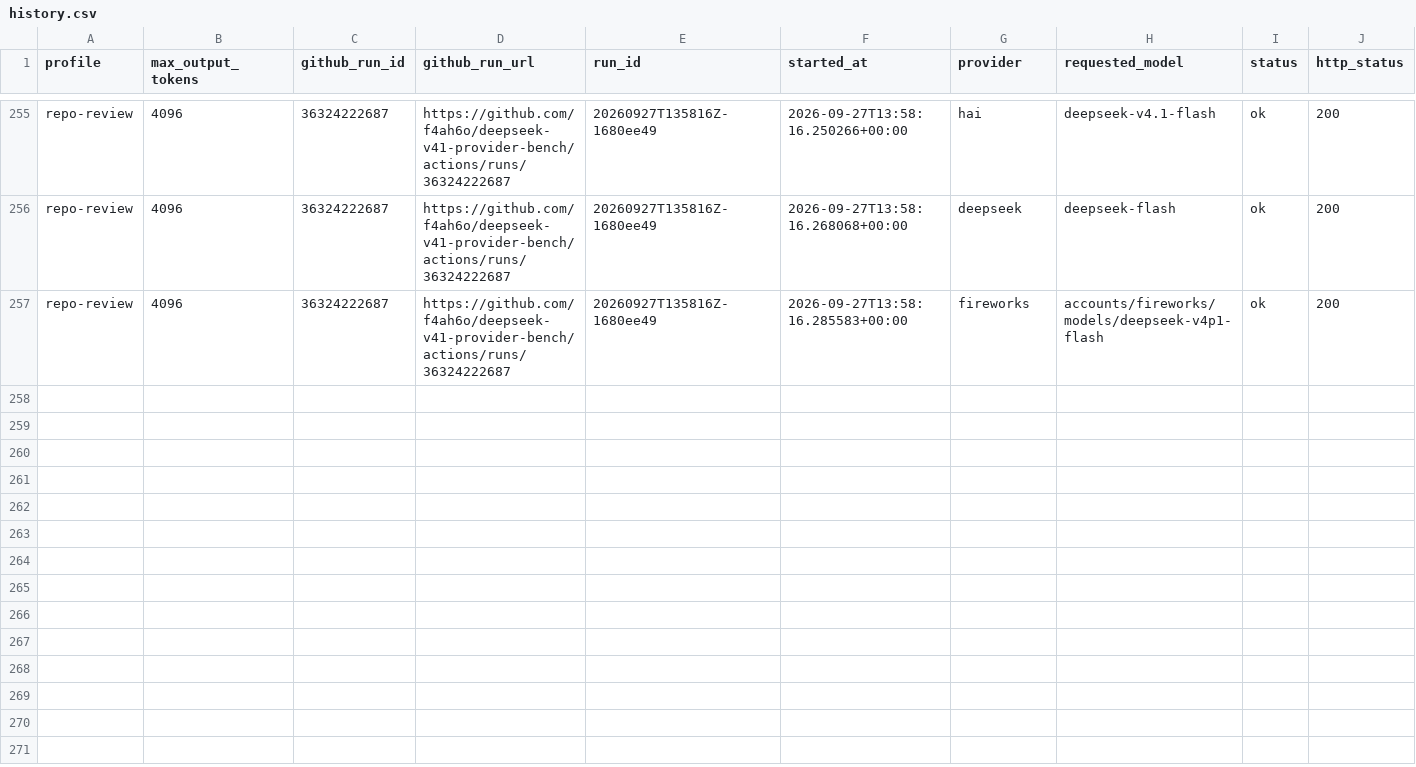
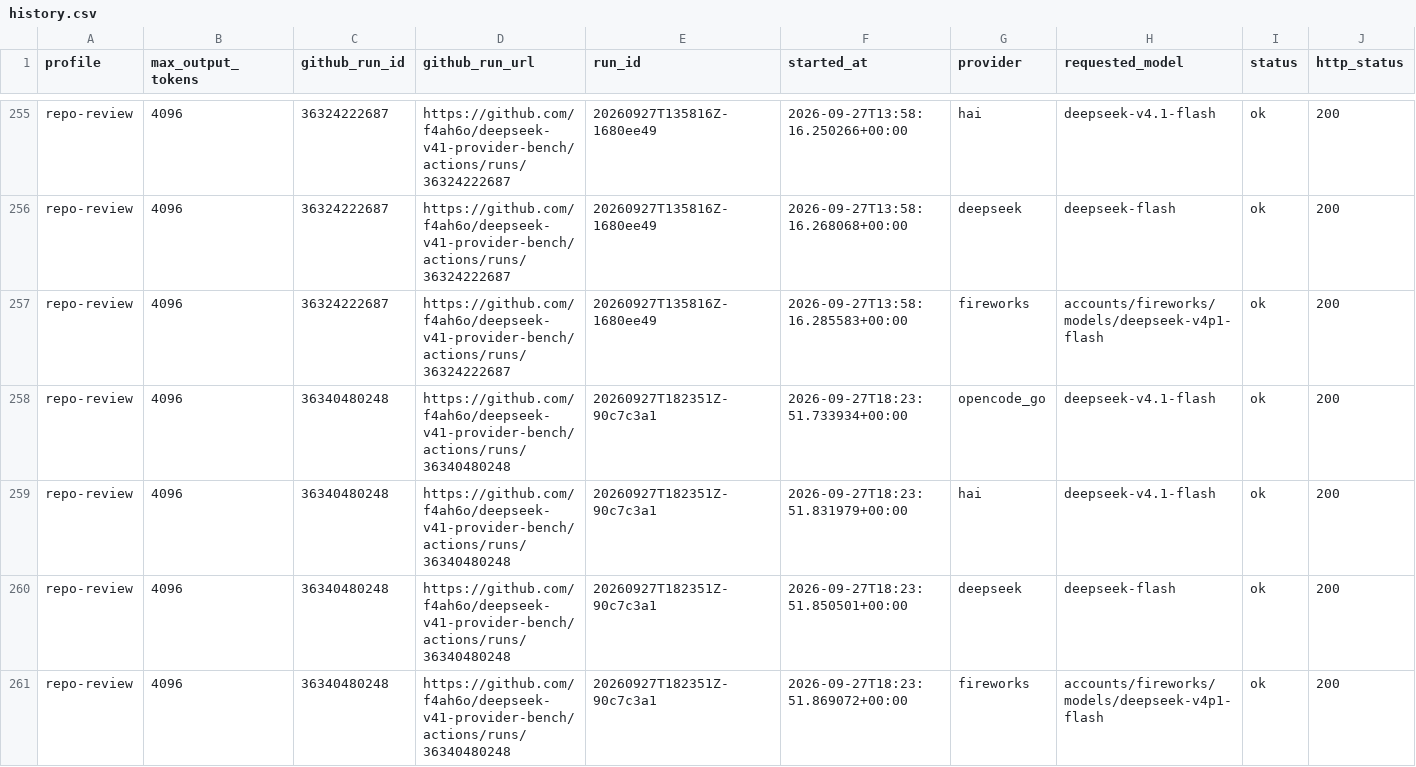
Before and after one commit to f4ah6o/deepseek-v41-provider-bench, a CSV file: data/history.csv, drawn as a sheet; only a part is shown, gaps mark what is left out; rows hold the shown columns only; the diff names each change by its address in the sheet, - before the commit and + after, or states it on an @@ line.

```diff
--- a/data/history.csv
+++ b/data/history.csv
+row 258: repo-review | 4096 | 36340480248 | https://github.com/f4ah6o/deepseek-v41-provider-bench/actions/runs/36340480248 | 20260927T182351Z-90c7c3a1 | 2026-09-27T18:23:51.733934+00:00 | opencode_go | deepseek-v4.1-flash | ok | 200
+row 259: repo-review | 4096 | 36340480248 | https://github.com/f4ah6o/deepseek-v41-provider-bench/actions/runs/36340480248 | 20260927T182351Z-90c7c3a1 | 2026-09-27T18:23:51.831979+00:00 | hai | deepseek-v4.1-flash | ok | 200
+row 260: repo-review | 4096 | 36340480248 | https://github.com/f4ah6o/deepseek-v41-provider-bench/actions/runs/36340480248 | 20260927T182351Z-90c7c3a1 | 2026-09-27T18:23:51.850501+00:00 | deepseek | deepseek-flash | ok | 200
+row 261: repo-review | 4096 | 36340480248 | https://github.com/f4ah6o/deepseek-v41-provider-bench/actions/runs/36340480248 | 20260927T182351Z-90c7c3a1 | 2026-09-27T18:23:51.869072+00:00 | fireworks | accounts/fireworks/models/deepseek-v4p1-flash | ok | 200
```
Also changed, not shown: 1 other file.
